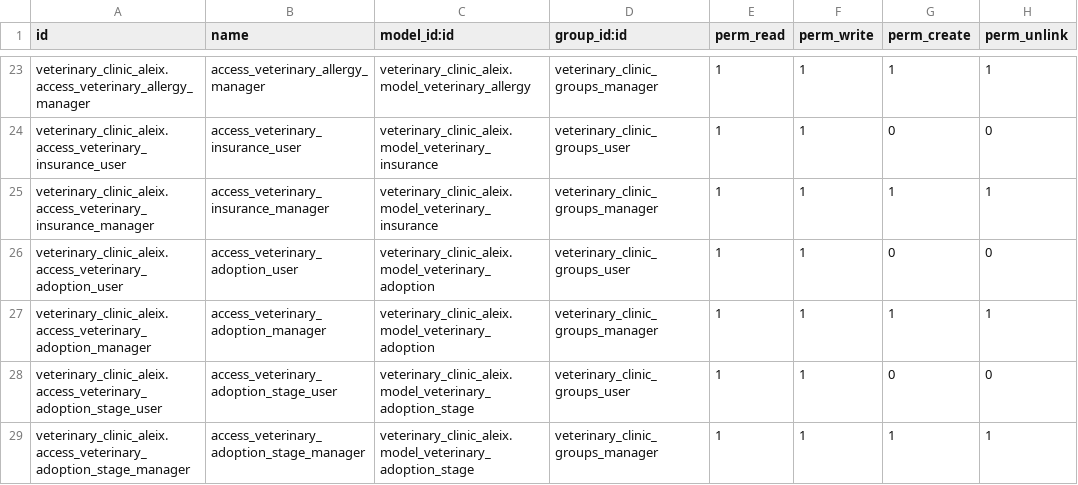
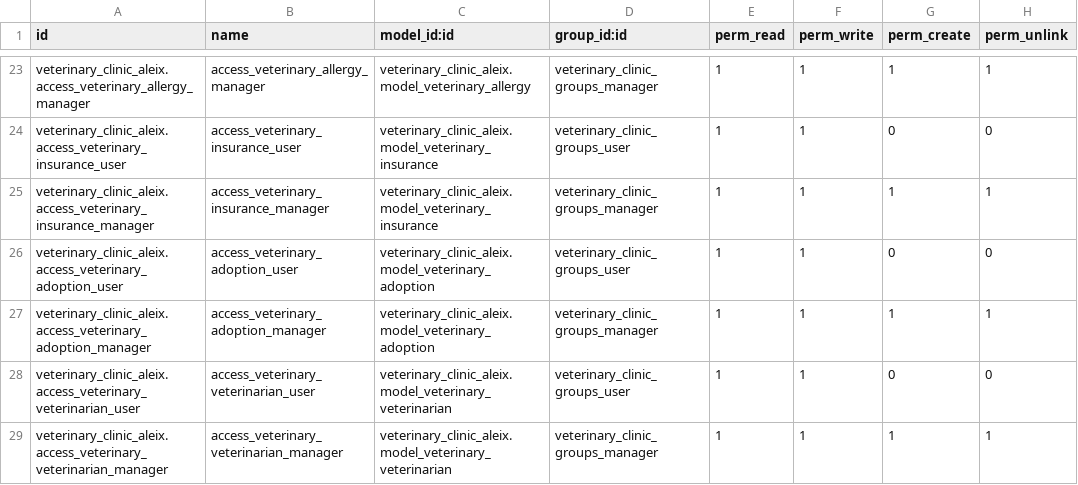
Before and after one commit to nachoserra-domatix/cursoaeodoo2024-2, a CSV file: veterinary_clinic_aleix/security/ir.model.access.csv, drawn as a sheet; only a part is shown, gaps mark what is left out.

```diff
--- a/veterinary_clinic_aleix/security/ir.model.access.csv
+++ b/veterinary_clinic_aleix/security/ir.model.access.csv
@@ -27,3 +27,3 @@ veterinary_clinic_aleix.access_veterinary_adoption_user,access_veterinary_adopti
 veterinary_clinic_aleix.access_veterinary_adoption_manager,access_veterinary_adoption_manager,veterinary_clinic_aleix.model_veterinary_adoption,veterinary_clinic_groups_manager,1,1,1,1
-veterinary_clinic_aleix.access_veterinary_adoption_stage_user,access_veterinary_adoption_stage_user,veterinary_clinic_aleix.model_veterinary_adoption_stage,veterinary_clinic_groups_user,1,1,0,0
-veterinary_clinic_aleix.access_veterinary_adoption_stage_manager,access_veterinary_adoption_stage_manager,veterinary_clinic_aleix.model_veterinary_adoption_stage,veterinary_clinic_groups_manager,1,1,1,1
+veterinary_clinic_aleix.access_veterinary_veterinarian_user,access_veterinary_veterinarian_user,veterinary_clinic_aleix.model_veterinary_veterinarian,veterinary_clinic_groups_user,1,1,0,0
+veterinary_clinic_aleix.access_veterinary_veterinarian_manager,access_veterinary_veterinarian_manager,veterinary_clinic_aleix.model_veterinary_veterinarian,veterinary_clinic_groups_manager,1,1,1,1
```
Also changed, not shown: 16 other files.
